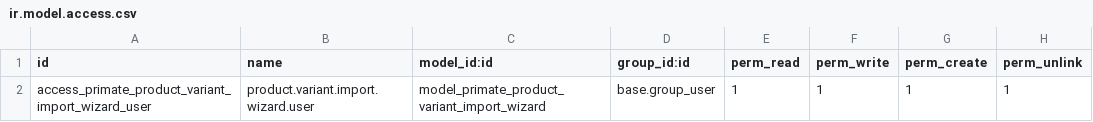
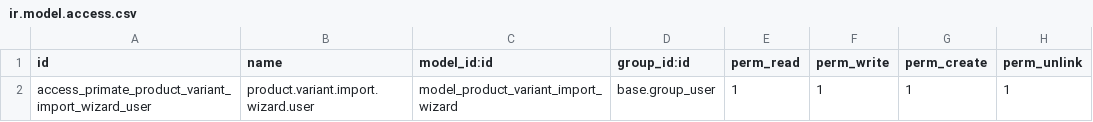
Before and after one commit to primateuy/WMS, a CSV file: primate_product_variant_import/security/ir.model.access.csv, drawn as a sheet.

Commit message:
corrección módulo Claud

```diff
--- a/primate_product_variant_import/security/ir.model.access.csv
+++ b/primate_product_variant_import/security/ir.model.access.csv
@@ -1,2 +1,2 @@
 id,name,model_id:id,group_id:id,perm_read,perm_write,perm_create,perm_unlink
-access_primate_product_variant_import_wizard_user,product.variant.import.wizard.user,model_primate_product_variant_import_wizard,base.group_user,1,1,1,1
+access_primate_product_variant_import_wizard_user,product.variant.import.wizard.user,model_product_variant_import_wizard,base.group_user,1,1,1,1
```
